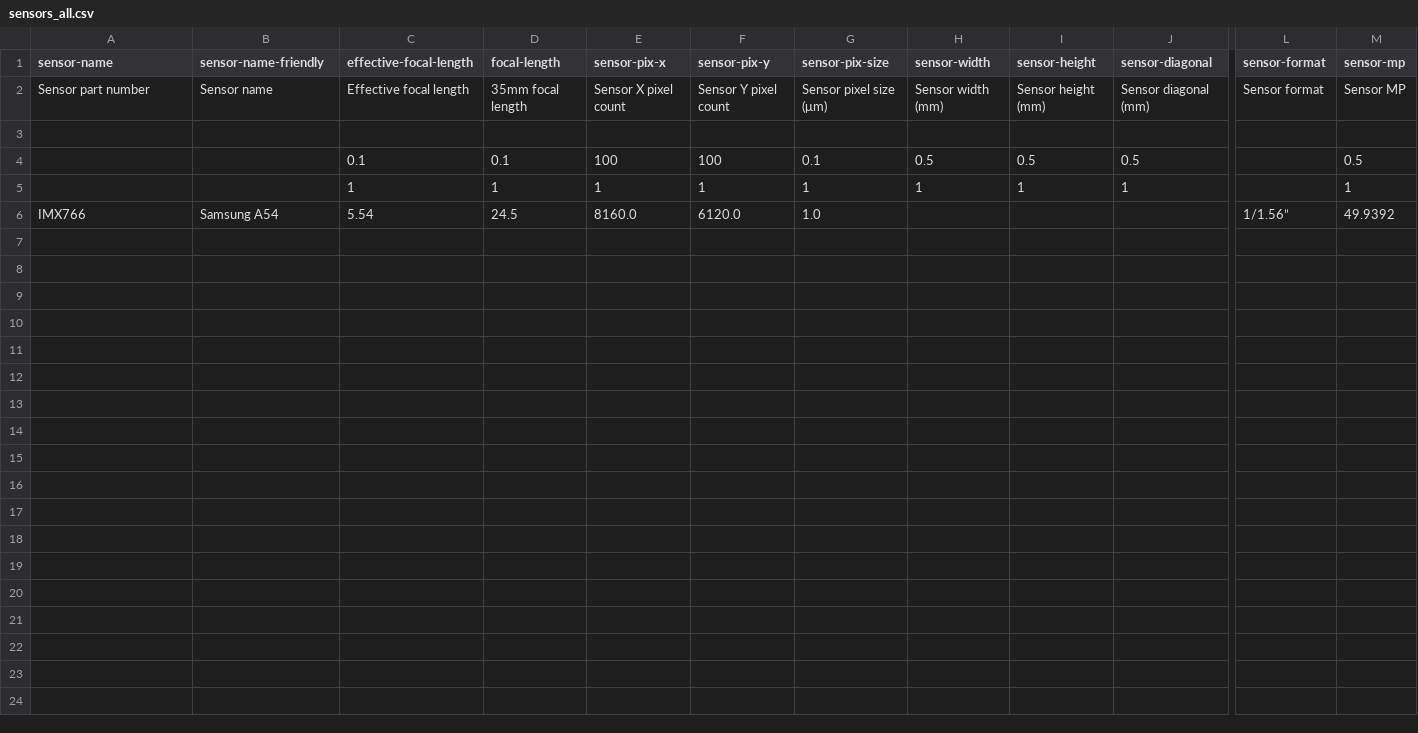
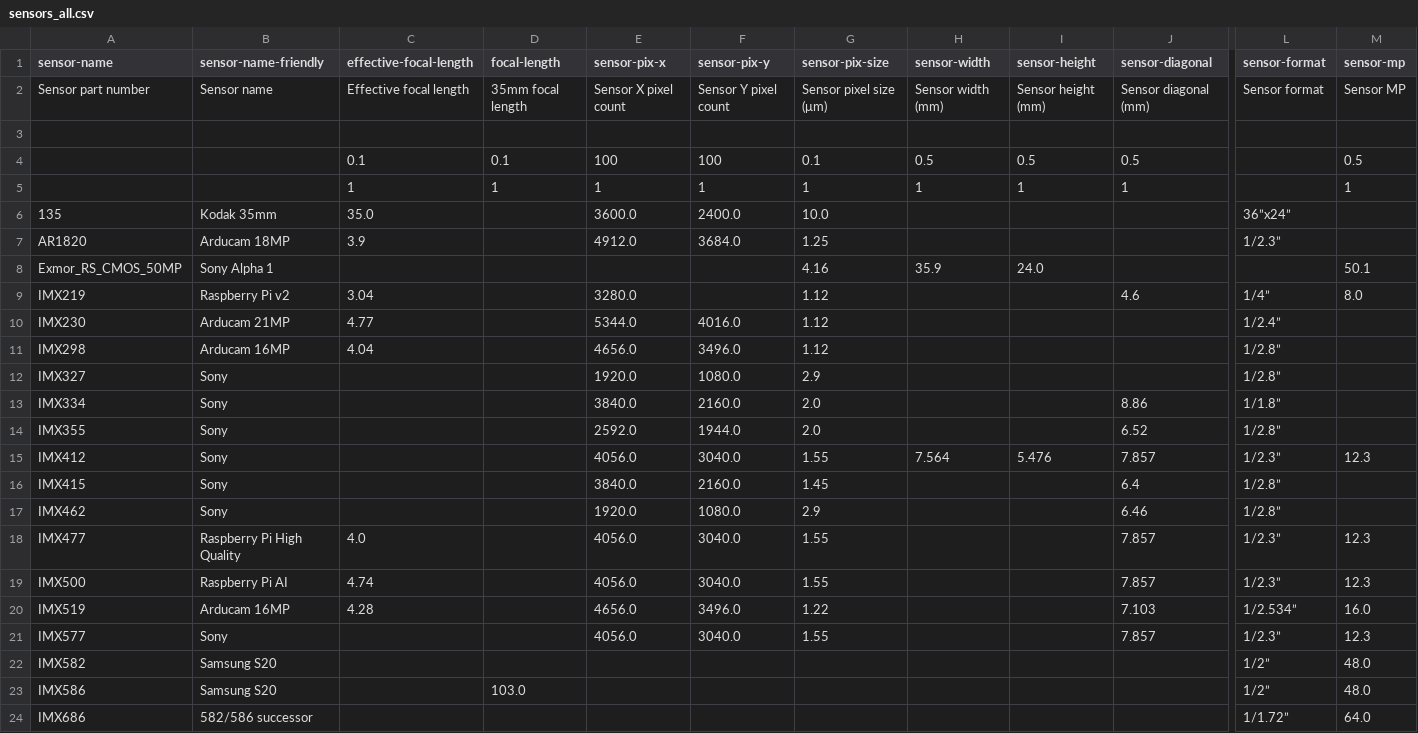
Before and after one commit to MrDoritos/Online-Camera-Intrinsics, a CSV file: sensors/sensors_all.csv, drawn as a sheet; only a part is shown, gaps mark what is left out; the shorter side is filled out with more unchanged rows; rows hold the shown columns only; the diff covers the shown part only; the diff names each change by its address in the sheet, - before the commit and + after, or states it on an @@ line.

Commit message:
Add sensor files

```diff
--- a/sensors/sensors_all.csv
+++ b/sensors/sensors_all.csv
+row 6: 135 | Kodak 35mm | 35.0 |  | 3600.0 | 2400.0 | 10.0 |  |  |  | 36”x24”
+row 7: AR1820 | Arducam 18MP | 3.9 |  | 4912.0 | 3684.0 | 1.25 |  |  |  | 1/2.3”
+row 8: Exmor_RS_CMOS_50MP | Sony Alpha 1 |  |  |  |  | 4.16 | 35.9 | 24.0 |  |  | 50.1
+row 9: IMX219 | Raspberry Pi v2 | 3.04 |  | 3280.0 |  | 1.12 |  |  | 4.6 | 1/4” | 8.0
+row 10: IMX230 | Arducam 21MP | 4.77 |  | 5344.0 | 4016.0 | 1.12 |  |  |  | 1/2.4”
+row 11: IMX298 | Arducam 16MP | 4.04 |  | 4656.0 | 3496.0 | 1.12 |  |  |  | 1/2.8”
+row 12: IMX327 | Sony |  |  | 1920.0 | 1080.0 | 2.9 |  |  |  | 1/2.8”
+row 13: IMX334 | Sony |  |  | 3840.0 | 2160.0 | 2.0 |  |  | 8.86 | 1/1.8”
+row 14: IMX355 | Sony |  |  | 2592.0 | 1944.0 | 2.0 |  |  | 6.52 | 1/2.8”
+row 15: IMX412 | Sony |  |  | 4056.0 | 3040.0 | 1.55 | 7.564 | 5.476 | 7.857 | 1/2.3” | 12.3
+row 16: IMX415 | Sony |  |  | 3840.0 | 2160.0 | 1.45 |  |  | 6.4 | 1/2.8”
+row 17: IMX462 | Sony |  |  | 1920.0 | 1080.0 | 2.9 |  |  | 6.46 | 1/2.8”
+row 18: IMX477 | Raspberry Pi High Quality | 4.0 |  | 4056.0 | 3040.0 | 1.55 |  |  | 7.857 | 1/2.3” | 12.3
+row 19: IMX500 | Raspberry Pi AI | 4.74 |  | 4056.0 | 3040.0 | 1.55 |  |  | 7.857 | 1/2.3” | 12.3
+row 20: IMX519 | Arducam 16MP | 4.28 |  | 4656.0 | 3496.0 | 1.22 |  |  | 7.103 | 1/2.534” | 16.0
+row 21: IMX577 | Sony |  |  | 4056.0 | 3040.0 | 1.55 |  |  | 7.857 | 1/2.3” | 12.3
+row 22: IMX582 | Samsung S20 |  |  |  |  |  |  |  |  | 1/2” | 48.0
+row 23: IMX586 | Samsung S20 |  | 103.0 |  |  |  |  |  |  | 1/2” | 48.0
+row 24: IMX686 | 582/586 successor |  |  |  |  |  |  |  |  | 1/1.72” | 64.0
```
Also changed, not shown: 9 added rows elsewhere in this file, 31 other files.
